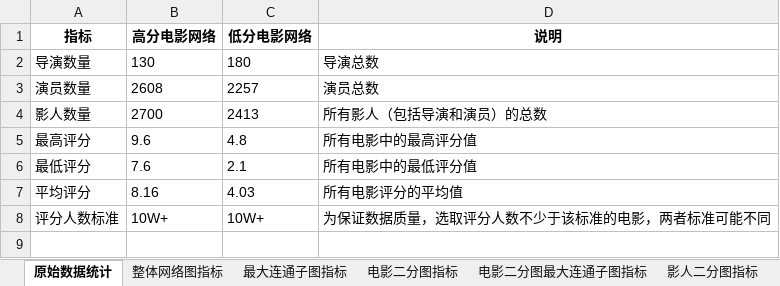
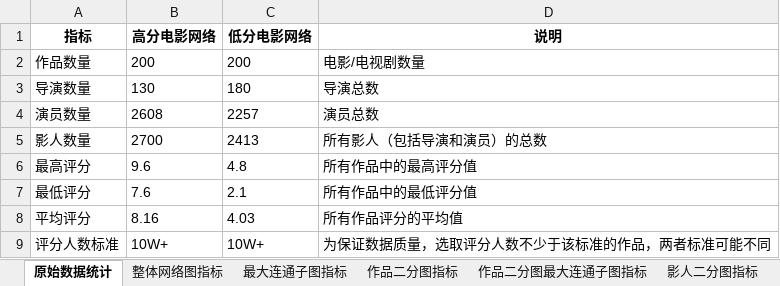
Before and after one commit to Kofi-W/net_charts, an Excel workbook: cast/movie_net/movie_network_stats.xlsx, sheet 原始数据统计, drawn as a sheet; values as stored, in another font and other column widths than the file's, no borders; addresses are those after the commit; the diff names each change by its address in the sheet, - before the commit and + after, or states it on an @@ line.

```diff
--- a/cast/movie_net/movie_network_stats.xlsx (sheet 原始数据统计)
+++ b/cast/movie_net/movie_network_stats.xlsx (sheet 原始数据统计)
-sheet tab: 电影二分图指标
+sheet tab: 作品二分图指标
-sheet tab: 电影二分图最大连通子图指标
+sheet tab: 作品二分图最大连通子图指标
+row 2: 作品数量 | 200 | 200 | 电影/电视剧数量
-D6 (说明): 所有电影中的最高评分值
+D6 (说明): 所有作品中的最高评分值
-D7 (说明): 所有电影中的最低评分值
+D7 (说明): 所有作品中的最低评分值
-D8 (说明): 所有电影评分的平均值
+D8 (说明): 所有作品评分的平均值
-D9 (说明): 为保证数据质量，选取评分人数不少于该标准的电影，两者标准可能不同
+D9 (说明): 为保证数据质量，选取评分人数不少于该标准的作品，两者标准可能不同
```
Also changed, not shown: sheet 最大连通子图指标, sheet 整体网络图指标, 17 other files.
